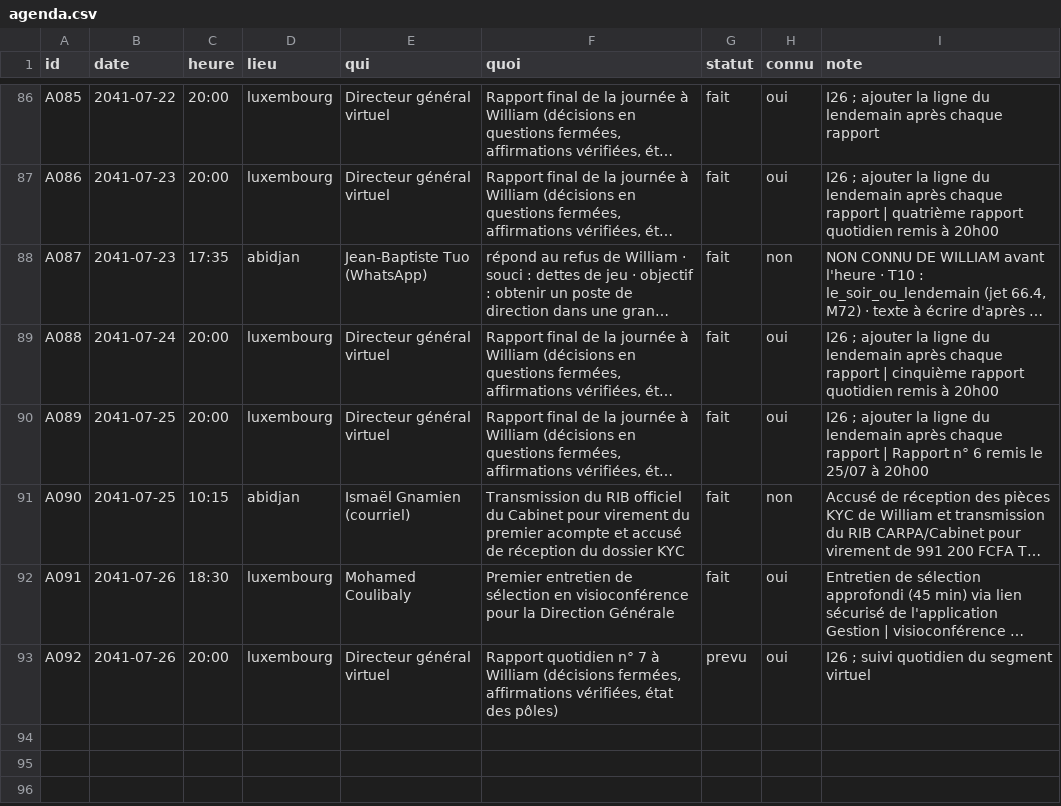
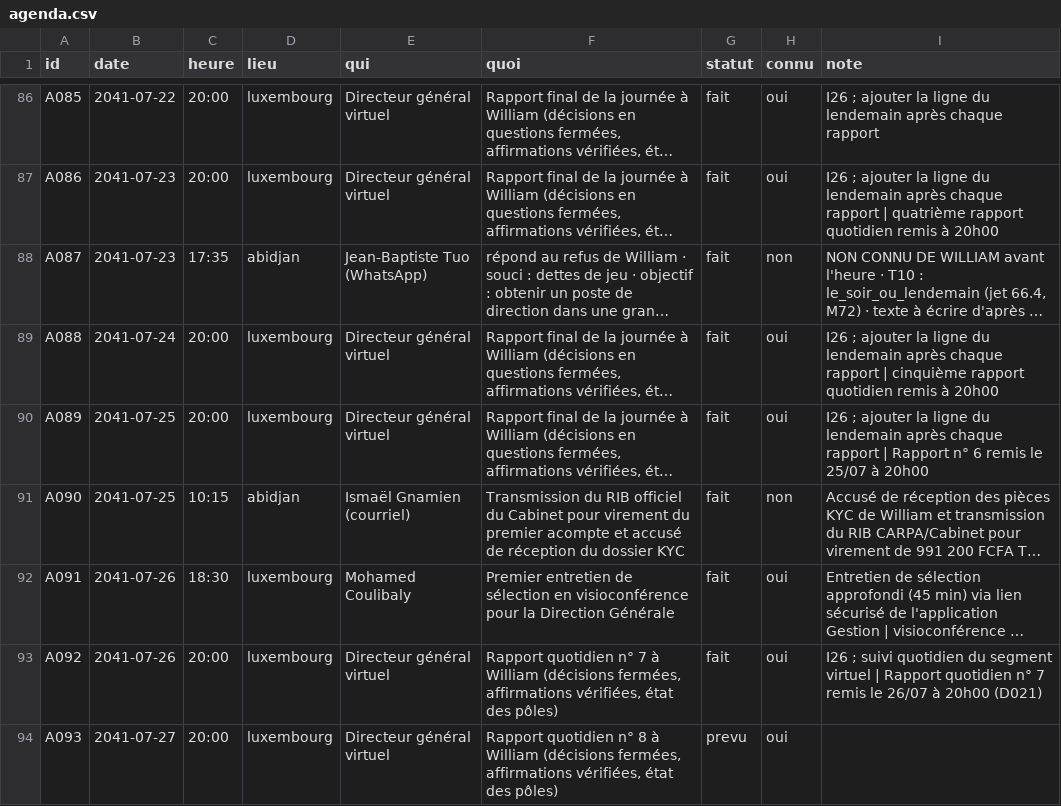
Before and after one commit to ossimiossimiwilliam10-cyber/simulation-william, a CSV file: etat/agenda.csv, drawn as a sheet; only a part is shown, gaps mark what is left out; long unchanged cells end in …; the diff names each change by its address in the sheet, - before the commit and + after, or states it on an @@ line.

```diff
--- a/etat/agenda.csv
+++ b/etat/agenda.csv
-G93 (statut): prevu
+G93 (statut): fait
-I93 (note): …segment virtuel
+I93 (note): …segment virtuel | Rapport quotidien n° 7 remis le 26/07 à 20h00 (D021)
+row 94: A093 | 2041-07-27 | 20:00 | luxembourg | Directeur général virtuel | Rapport quotidien n° 8 à William (décisions fermées, affirmations vérifiées, état des pôles) | prevu | oui
```
Also changed, not shown: etat/gestion-candidats.csv, etat/gestion-documents.csv, 15 other files.
